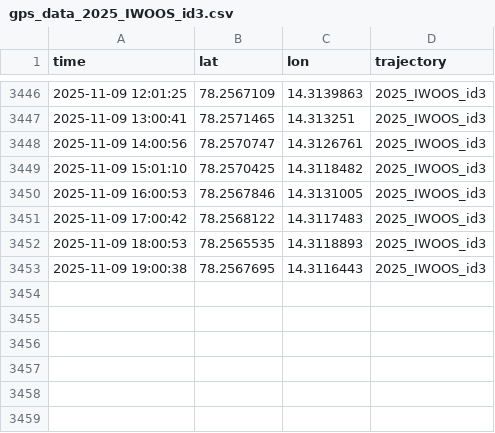
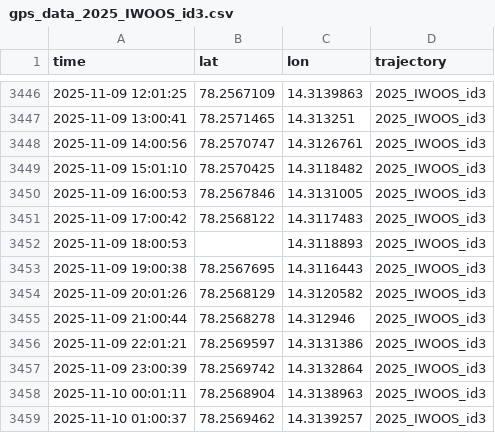
Before and after one commit to jerabaul29/2025_IWOOS_id3_data, a CSV file: gps_data_2025_IWOOS_id3.csv, drawn as a sheet; only a part is shown, gaps mark what is left out.

Commit message:
Push data

```diff
--- a/gps_data_2025_IWOOS_id3.csv
+++ b/gps_data_2025_IWOOS_id3.csv
@@ -3451,3 +3451,9 @@ time,lat,lon,trajectory
 2025-11-09 17:00:42,78.2568122,14.3117483,2025_IWOOS_id3
-2025-11-09 18:00:53,78.2565535,14.3118893,2025_IWOOS_id3
+2025-11-09 18:00:53,,14.3118893,2025_IWOOS_id3
 2025-11-09 19:00:38,78.2567695,14.3116443,2025_IWOOS_id3
+2025-11-09 20:01:26,78.2568129,14.3120582,2025_IWOOS_id3
+2025-11-09 21:00:44,78.2568278,14.312946,2025_IWOOS_id3
+2025-11-09 22:01:21,78.2569597,14.3131386,2025_IWOOS_id3
+2025-11-09 23:00:39,78.2569742,14.3132864,2025_IWOOS_id3
+2025-11-10 00:01:11,78.2568904,14.3138963,2025_IWOOS_id3
+2025-11-10 01:00:37,78.2569462,14.3139257,2025_IWOOS_id3
```
